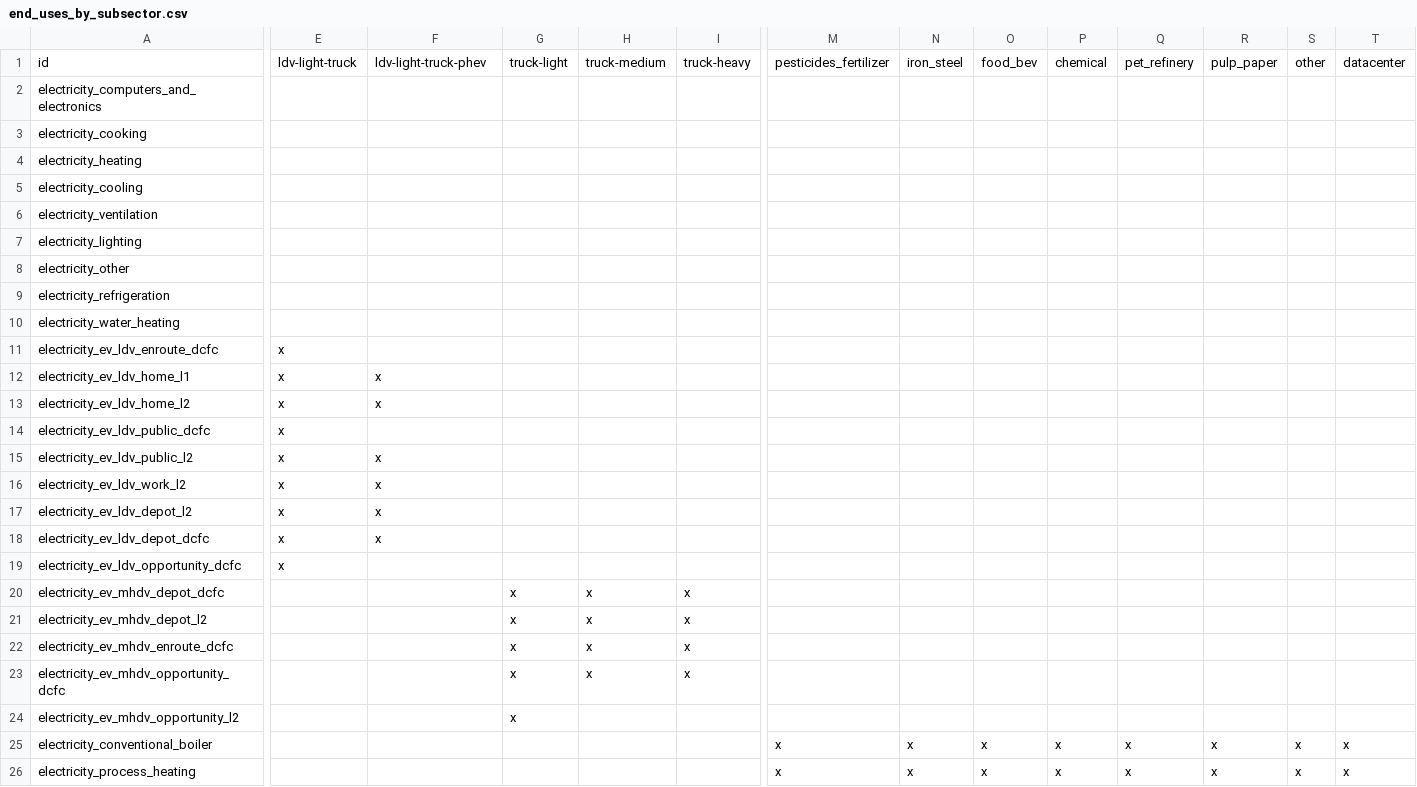
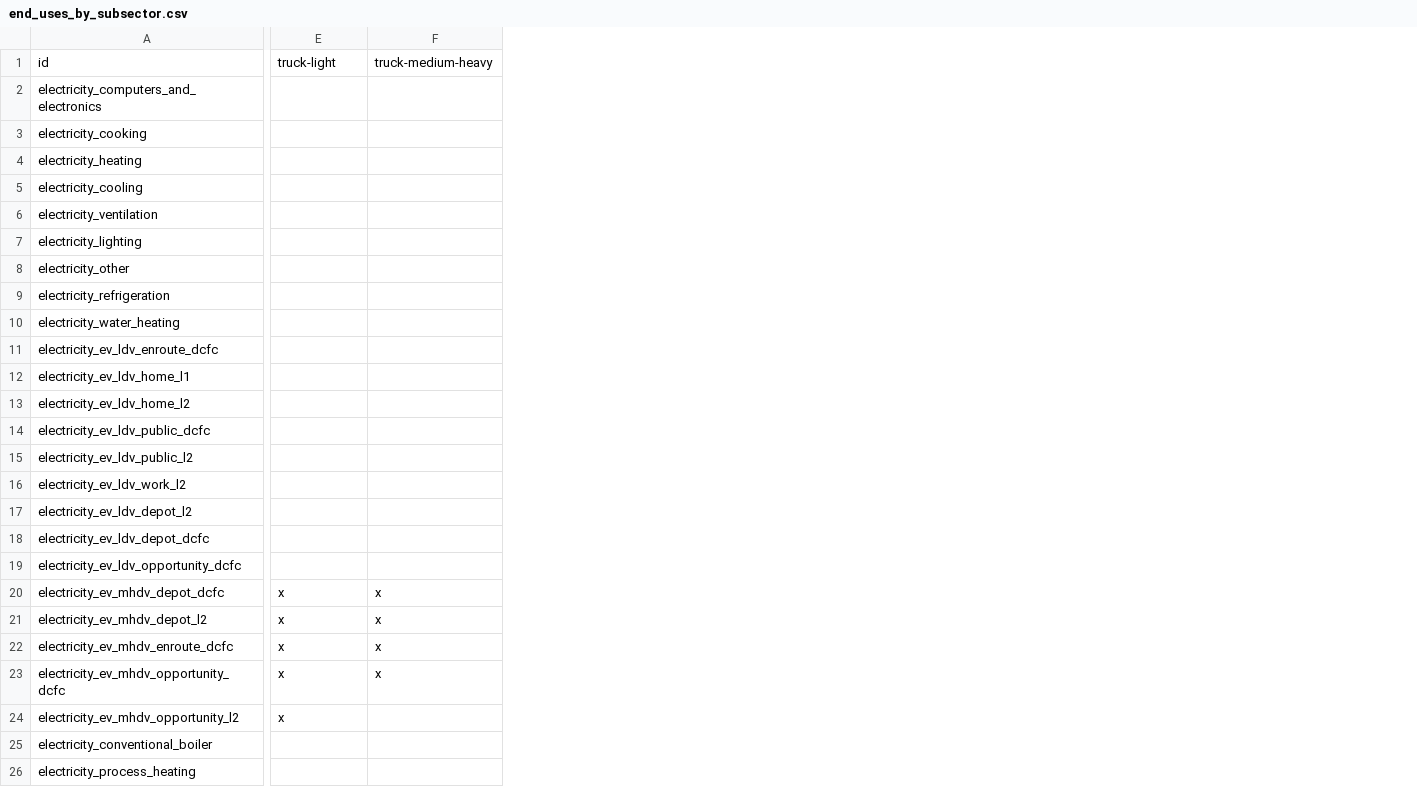
Before and after one commit to dsgrid/dsgrid-project-IEF, a CSV file: project/dimensions/subset/end_uses_by_subsector.csv, drawn as a sheet; only a part is shown, gaps mark what is left out; the diff covers the shown part only; the diff names each change by its address in the sheet, - before the commit and + after, or states it on an @@ line.

Commit message:
Minimal number of 'subsector' entries in end_uses_by_subsector.

```diff
--- a/project/dimensions/subset/end_uses_by_subsector.csv
+++ b/project/dimensions/subset/end_uses_by_subsector.csv
-column G, rows 1-24: truck-light |  |  |  |  |  |  |  |  |  |  |  |  |  |  |  |  |  |  | x | x | x | x | x
-column H, rows 1-23: truck-medium |  |  |  |  |  |  |  |  |  |  |  |  |  |  |  |  |  |  | x | x | x | x
-column I, rows 1-23: truck-heavy |  |  |  |  |  |  |  |  |  |  |  |  |  |  |  |  |  |  | x | x | x | x
-column M, rows 1-26: pesticides_fertilizer |  |  |  |  |  |  |  |  |  |  |  |  |  |  |  |  |  |  |  |  |  |  |  | x | x
-column N, rows 1-26: iron_steel |  |  |  |  |  |  |  |  |  |  |  |  |  |  |  |  |  |  |  |  |  |  |  | x | x
-column O, rows 1-26: food_bev |  |  |  |  |  |  |  |  |  |  |  |  |  |  |  |  |  |  |  |  |  |  |  | x | x
-column P, rows 1-26: chemical |  |  |  |  |  |  |  |  |  |  |  |  |  |  |  |  |  |  |  |  |  |  |  | x | x
-column Q, rows 1-26: pet_refinery |  |  |  |  |  |  |  |  |  |  |  |  |  |  |  |  |  |  |  |  |  |  |  | x | x
-column R, rows 1-26: pulp_paper |  |  |  |  |  |  |  |  |  |  |  |  |  |  |  |  |  |  |  |  |  |  |  | x | x
-column S, rows 1-26: other |  |  |  |  |  |  |  |  |  |  |  |  |  |  |  |  |  |  |  |  |  |  |  | x | x
-column T, rows 1-26: datacenter |  |  |  |  |  |  |  |  |  |  |  |  |  |  |  |  |  |  |  |  |  |  |  | x | x
-E1: ldv-light-truck
+E1: truck-light
-F1: ldv-light-truck-phev
+F1: truck-medium-heavy
-E11:E19: x
+E11:E19: (empty)
-F12:F13: x
+F12:F13: (empty)
-F15:F18: x
+F15:F18: (empty)
-E20:E24: (empty)
+E20:E24: x
-F20:F23: (empty)
+F20:F23: x
```
Also changed, not shown: 3 removed columns and 3 edited cells elsewhere in this file, 1 other file.
